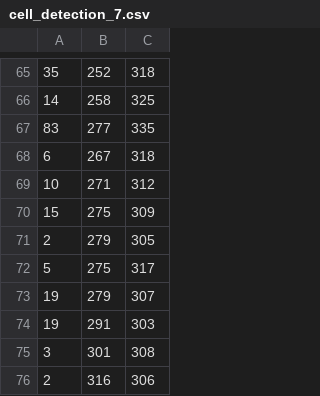
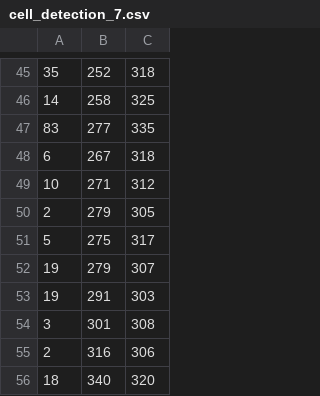
Before and after one commit to neurodata-cobalt/bloby, a CSV file: data/s3617/annotations/cell_detection_7.csv, drawn as a sheet; only a part is shown, gaps mark what is left out; the shorter side is filled out with more unchanged rows; the diff covers the shown part only; the diff names each change by its address in the sheet, - before the commit and + after, or states it on an @@ line.

```diff
--- a/data/s3617/annotations/cell_detection_7.csv
+++ b/data/s3617/annotations/cell_detection_7.csv
-row 70: 15 | 275 | 309
```
Also changed, not shown: 26 removed rows elsewhere in this file, data/s3617/prediction_csv/cell_detection_3.csv, data/s3617/prediction_csv/cell_detection_5.csv, 24 other files.
